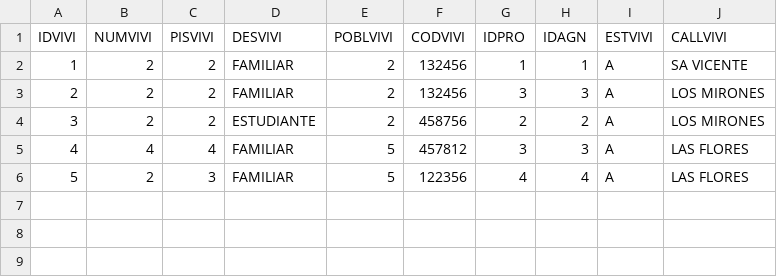
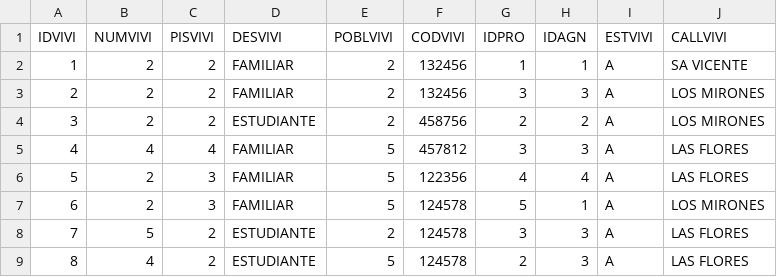
Before and after one commit to JCasasChacaliaza/Examen, a CSV file: EXAMEN/Data/VIVIENDA.csv, drawn as a sheet.

```diff
--- a/EXAMEN/Data/VIVIENDA.csv
+++ b/EXAMEN/Data/VIVIENDA.csv
@@ -6 +6,4 @@ IDVIVI,NUMVIVI,PISVIVI,DESVIVI,POBLVIVI,CODVIVI,IDPRO,IDAGN,ESTVIVI,CALLVIVI
 "5","2","3","FAMILIAR","5","122356","4","4","A","LAS FLORES"
+"6","2","3","FAMILIAR","5","124578","5","1","A","LOS MIRONES"
+"7","5","2","ESTUDIANTE","2","124578","3","3","A","LAS FLORES"
+"8","4","2","ESTUDIANTE","5","124578","2","3","A","LAS FLORES"
```
Also changed, not shown: EXAMEN/Data/ALQUILER.csv, 1 other file.
